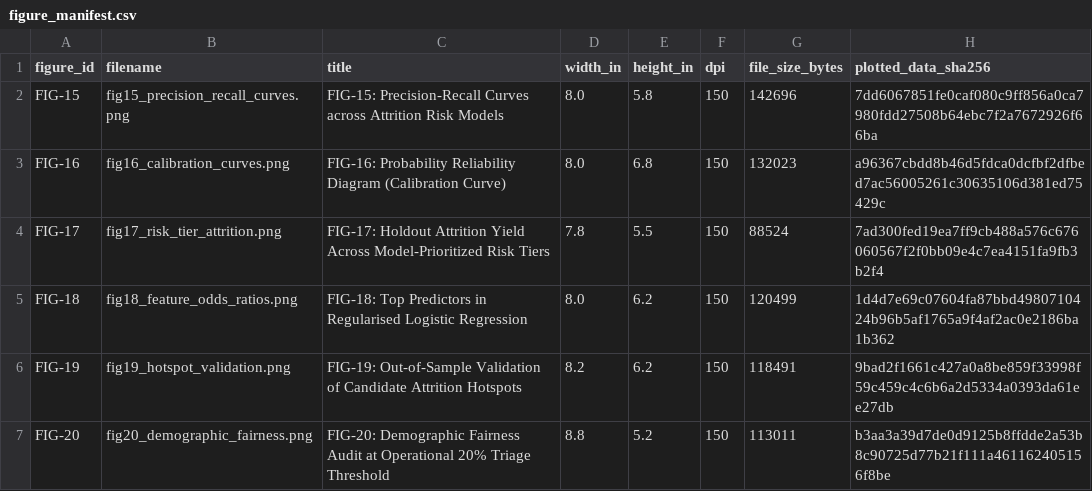
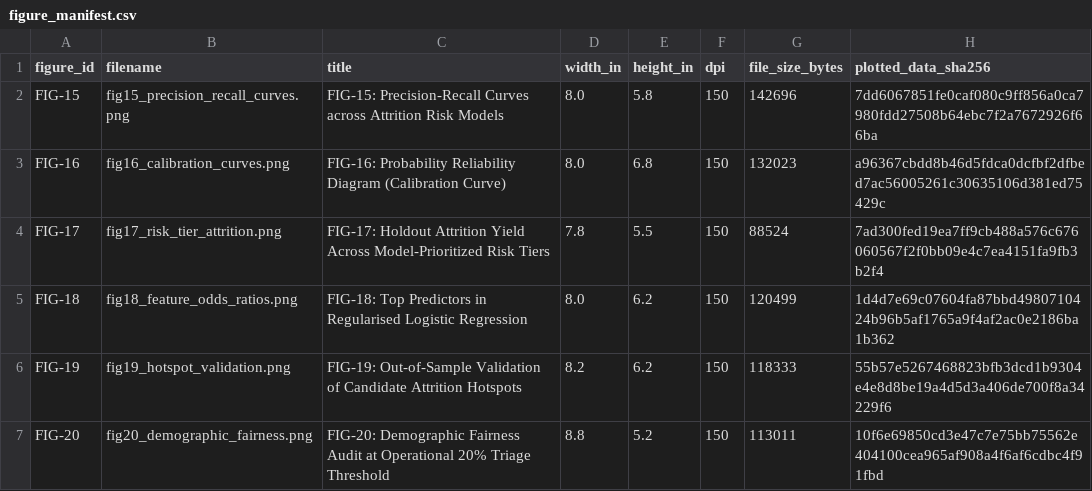
Before and after one commit to phobiccvaishu/Workforce-Intelligence-Attrition-Analytics-Risk-Hotspots, a CSV file: reports/phase4/figure_manifest.csv, drawn as a sheet.

```diff
--- a/reports/phase4/figure_manifest.csv
+++ b/reports/phase4/figure_manifest.csv
@@ -5,3 +5,3 @@ FIG-17,fig17_risk_tier_attrition.png,FIG-17: Holdout Attrition Yield Across Mode
 FIG-18,fig18_feature_odds_ratios.png,FIG-18: Top Predictors in Regularised Logistic Regression,8.0,6.2,150,120499,1d4d7e69c07604fa87bbd4980710424b96b5af1765a9f4af2ac0e2186ba1b362
-FIG-19,fig19_hotspot_validation.png,FIG-19: Out-of-Sample Validation of Candidate Attrition Hotspots,8.2,6.2,150,118491,9bad2f1661c427a0a8be859f33998f59c459c4c6b6a2d5334a0393da61ee27db
-FIG-20,fig20_demographic_fairness.png,FIG-20: Demographic Fairness Audit at Operational 20% Triage Threshold,8.8,5.2,150,113011,b3aa3a39d7de0d9125b8ffdde2a53b8c90725d77b21f111a461162405156f8be
+FIG-19,fig19_hotspot_validation.png,FIG-19: Out-of-Sample Validation of Candidate Attrition Hotspots,8.2,6.2,150,118333,55b57e5267468823bfb3dcd1b9304e4e8d8be19a4d5d3a406de700f8a34229f6
+FIG-20,fig20_demographic_fairness.png,FIG-20: Demographic Fairness Audit at Operational 20% Triage Threshold,8.8,5.2,150,113011,10f6e69850cd3e47c7e75bb75562e404100cea965af908a4f6af6cdbc4f91fbd
```
Also changed, not shown: reports/phase4/tables/demographic_fairness.csv, reports/phase4/tables/hotspot_validation.csv, 15 other files.
